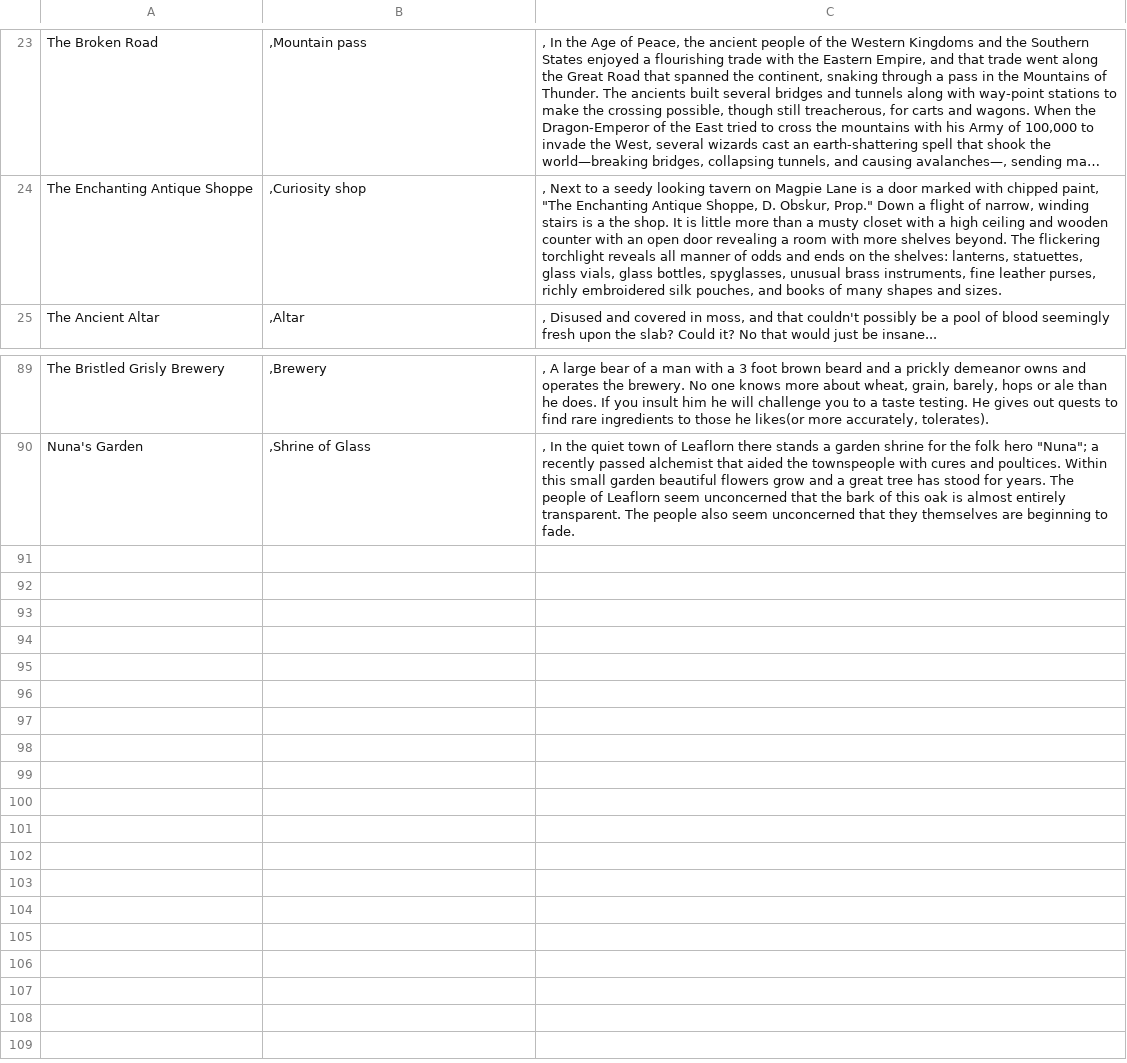
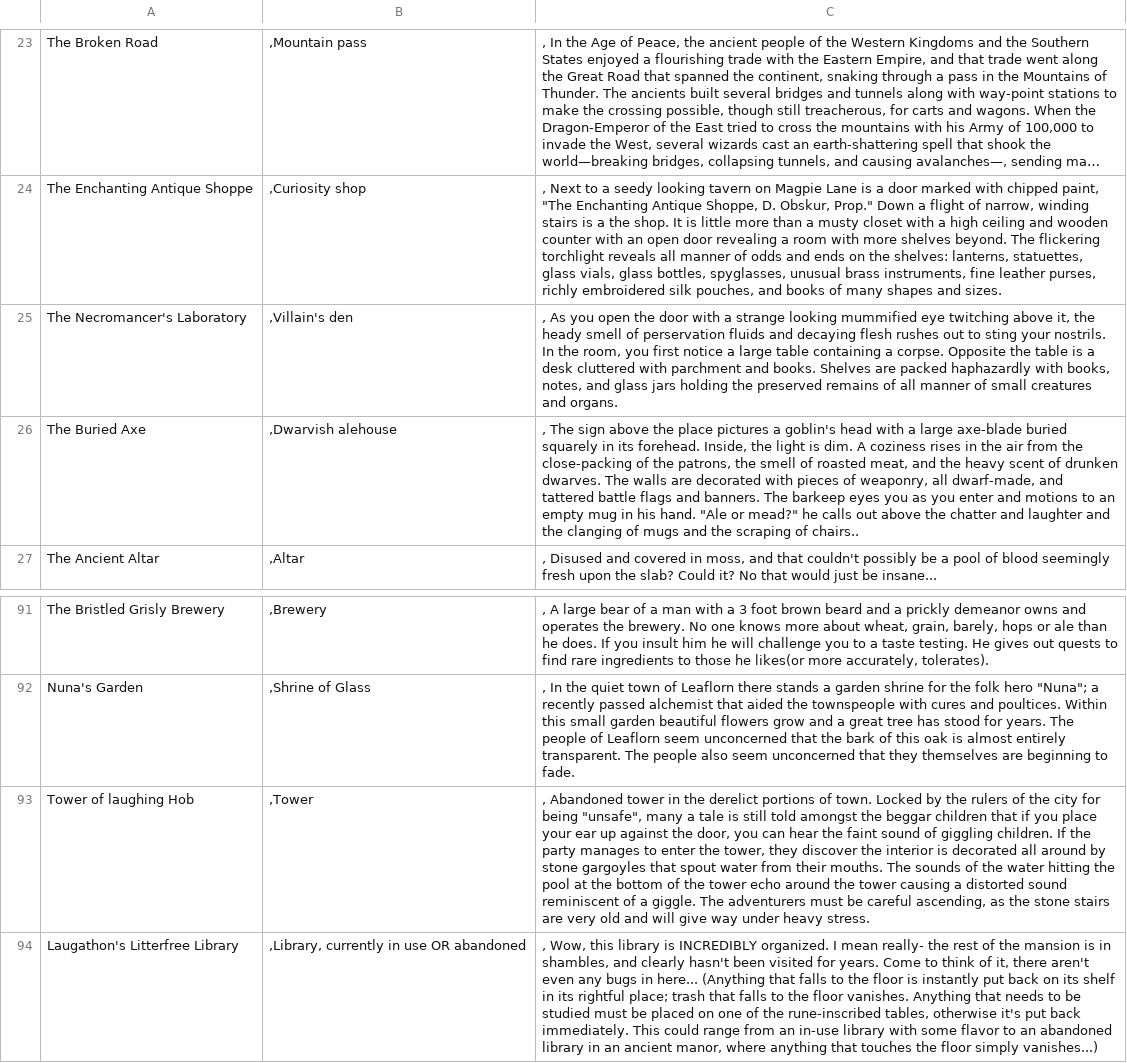
Before and after one commit to AnEmortalKid/reddit-parser, a CSV file: src/main/resources/locations.csv, drawn as a sheet; only a part is shown, gaps mark what is left out; long unchanged cells end in …; the diff names each change by its address in the sheet, - before the commit and + after, or states it on an @@ line.

```diff
--- a/src/main/resources/locations.csv
+++ b/src/main/resources/locations.csv
+row 25: The Necromancer's Laboratory | ,Villain's den | , As you open the door with a strange looking mummified eye twitching above it, the heady smell of perservation fluids and decaying flesh rushes out to sting your nostrils. In the room, you first notice a large table containing a corpse. Opposite the table is a desk cluttered with parchment and books. Shelves are packed haphazardly with books, notes, and glass jars holding the preserved remains of all manner of small creatures and organs.
+row 26: The Buried Axe | ,Dwarvish alehouse | , The sign above the place pictures a goblin's head with a large axe-blade buried squarely in its forehead. Inside, the light is dim. A coziness rises in the air from the close-packing of the patrons, the smell of roasted meat, and the heavy scent of drunken dwarves. The walls are decorated with pieces of weaponry, all dwarf-made, and tattered battle flags and banners. The barkeep eyes you as you enter and motions to an empty mug in his hand. "Ale or mead?" he calls out above the chatter and laughter and the clanging of mugs and the scraping of chairs..
+row 93: Tower of laughing Hob | ,Tower | , Abandoned tower in the derelict portions of town. Locked by the rulers of the city for being "unsafe", many a tale is still told amongst the beggar children that if you place your ear up against the door, you can hear the faint sound of giggling children. If the party manages to enter the tower, they discover the interior is decorated all around by stone gargoyles that spout water from their mouths. The sounds of the water hitting the pool at the bottom of the tower echo around the tower causing a distorted sound reminiscent of a giggle. The adventurers must be careful ascending, as the stone stairs are very old and will give way under heavy stress.
+row 94: Laugathon's Litterfree Library | ,Library, currently in use OR abandoned | , Wow, this library is INCREDIBLY organized. I mean really- the rest of the mansion is in shambles, and clearly hasn't been visited for years. Come to think of it, there aren't even any bugs in here... (Anything that falls to the floor is instantly put back on its shelf in its rightful place; trash that falls to the floor vanishes. Anything that needs to be studied must be placed on one of the rune-inscribed tables, otherwise it's put back immediately. This could range from an in-use library with some flavor to an abandoned library in an ancient manor, where anything that touches the floor simply vanishes...)
```
Also changed, not shown: src/main/resources/mysteries.csv, src/main/resources/npcs.csv, 21 other files.
